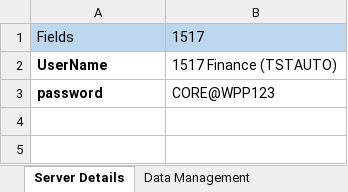
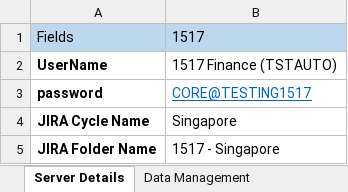
Before and after one commit to Thiyagarajan2022/GlobalTestSuiteAutomation1, an Excel workbook: WppRegpack/TestResource/Regression/DS_SNG_REGRESSION.xlsx, sheet Server Details, drawn as a sheet; values as stored, in another font and other column widths than the file's, no borders; the diff names each change by its address in the sheet, - before the commit and + after, or states it on an @@ line.

```diff
--- a/WppRegpack/TestResource/Regression/DS_SNG_REGRESSION.xlsx (sheet Server Details)
+++ b/WppRegpack/TestResource/Regression/DS_SNG_REGRESSION.xlsx (sheet Server Details)
-B3: CORE@WPP123
+B3: CORE@TESTING1517
@@ B3 underline: off → on, text colour: black → #0563C1 @@
+row 4: JIRA Cycle Name | Singapore
+row 5: JIRA Folder Name | 1517 - Singapore
```
Also changed, not shown: sheet CreateExpense, sheet Approve Expenses Sheet SSC, sheet Approve Expenses Sheet Opco, sheet Reject Expenses, sheet Data Management, WppRegpack/TestResource/Regression/DS_IND_REGRESSION.xlsx, WppRegpack/TestResource/Regression/DS_SPN_REGRESSION.xlsx, 44 other files.
